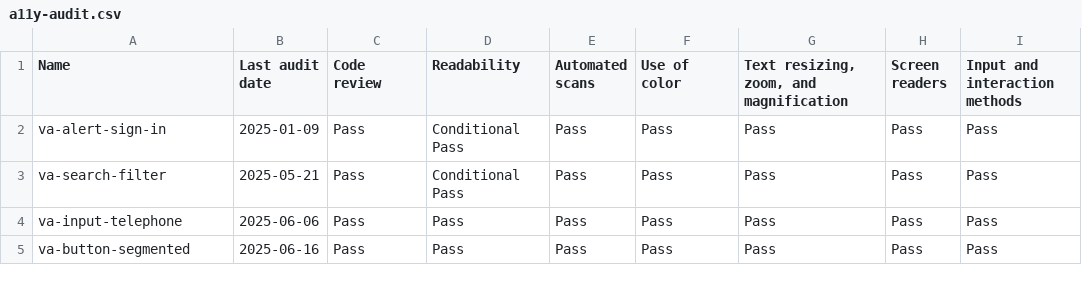
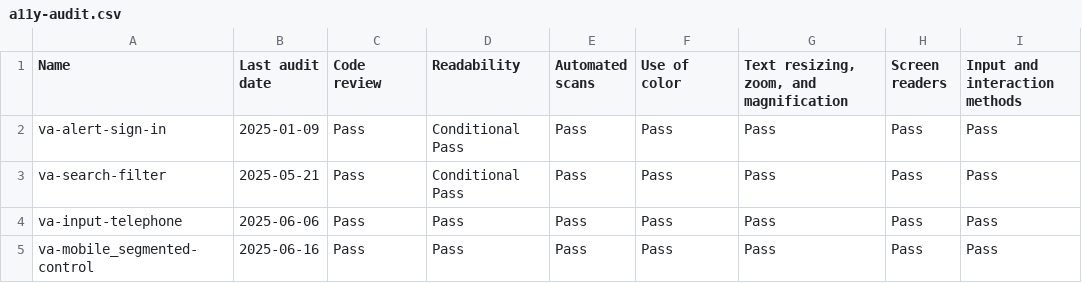
Before and after one commit to department-of-veterans-affairs/vets-design-system-documentation, a CSV file: src/_data/component-checklist/a11y/a11y-audit.csv, drawn as a sheet.

Commit message:
Renamed component in A11y checklist

```diff
--- a/src/_data/component-checklist/a11y/a11y-audit.csv
+++ b/src/_data/component-checklist/a11y/a11y-audit.csv
@@ -4,2 +4,2 @@ va-search-filter,2025-05-21,Pass,Conditional Pass,Pass,Pass,Pass,Pass,Pass
 va-input-telephone,2025-06-06,Pass,Pass,Pass,Pass,Pass,Pass,Pass
-va-button-segmented,2025-06-16,Pass,Pass,Pass,Pass,Pass,Pass,Pass
+va-mobile_segmented-control,2025-06-16,Pass,Pass,Pass,Pass,Pass,Pass,Pass
```
